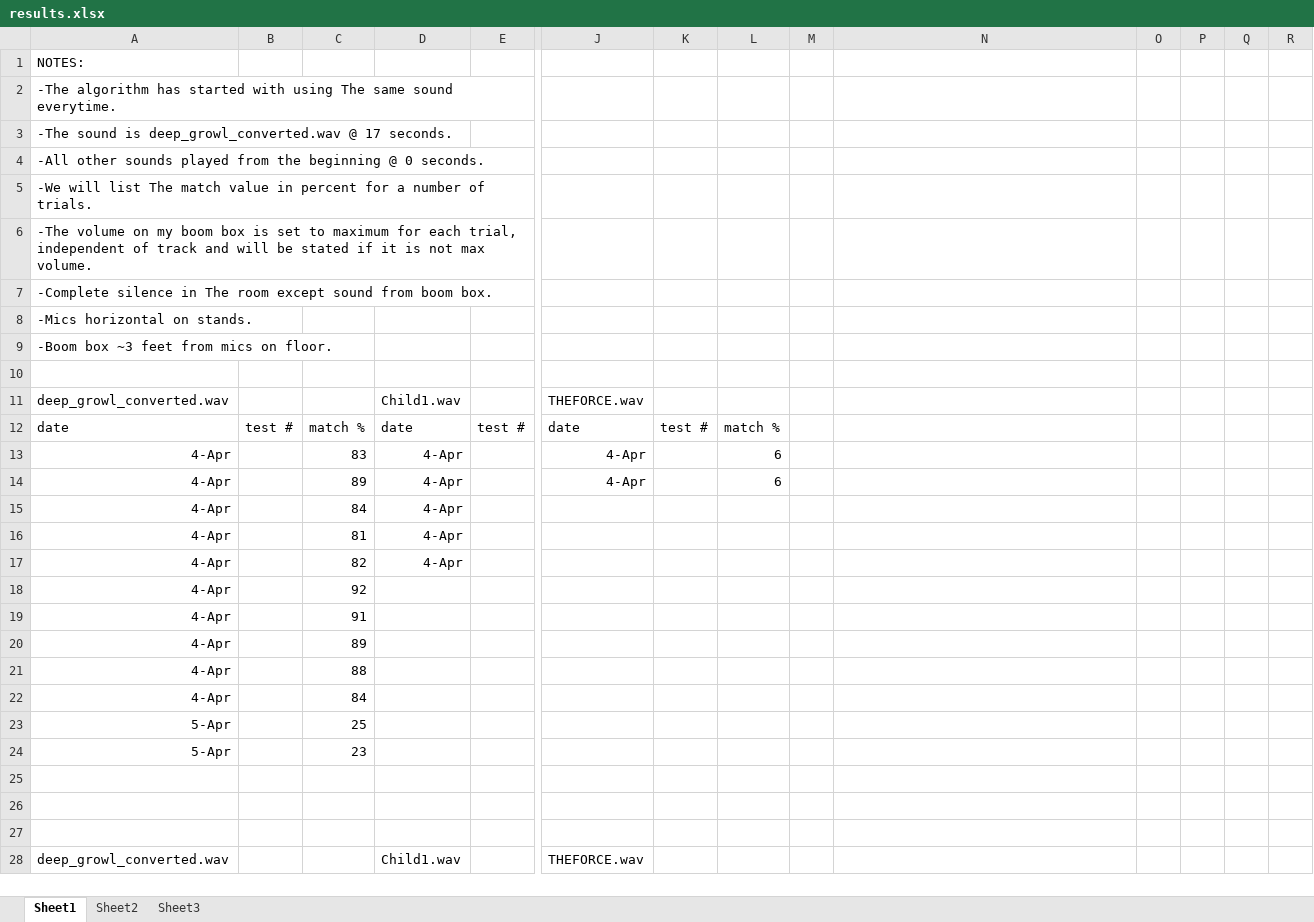
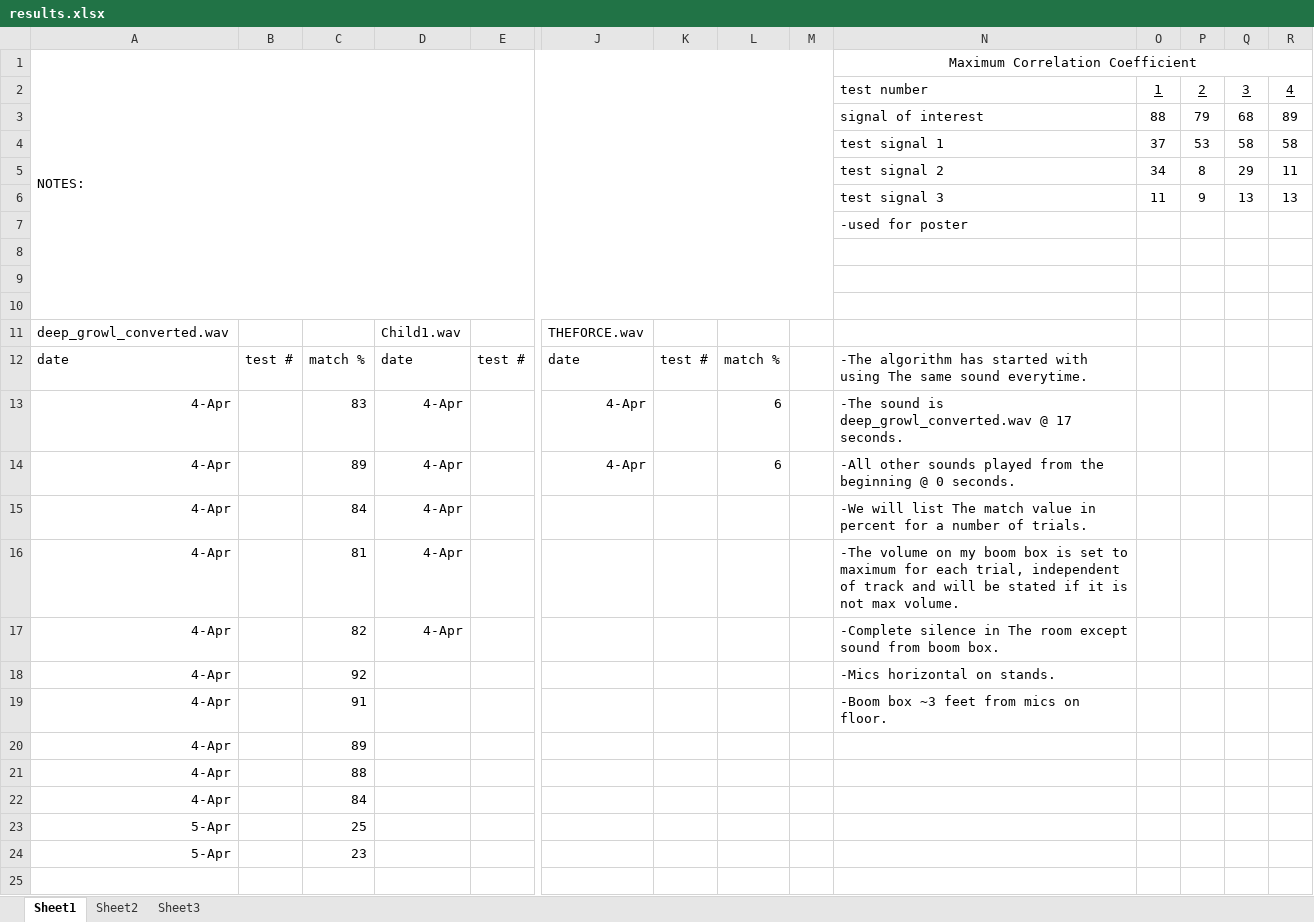
Before and after one commit to staticd/TheGatorKator, an Excel workbook: docs/results.xlsx, sheet Sheet1, drawn as a sheet; only a part is shown, gaps mark what is left out; the shorter side is filled out with more unchanged rows; values as stored, in another font and other column widths than the file's, no borders; table styles not drawn; removed rows and columns are numbered as before the commit, all else as after; rows hold the shown columns only; the diff covers the shown part only; the diff names each change by its address in the sheet, - before the commit and + after, or states it on an @@ line.

```diff
--- a/docs/results.xlsx (sheet Sheet1)
+++ b/docs/results.xlsx (sheet Sheet1)
+A1:M10 merged
-N1: (empty)
+N1: Maximum Correlation Coefficient
+N1:AB1 merged
-row 2: -The algorithm has started with using The same sound everytime.
-row 3: -The sound is deep_growl_converted.wav @ 17 seconds.
-row 4: -All other sounds played from the beginning @ 0 seconds.
-row 5: -We will list The match value in percent for a number of trials.
-row 6: -The volume on my boom box is set to maximum for each trial, independent of track and will be stated if it is not max volume.
-row 7: -Complete silence in The room except sound from boom box.
+row 2:  |  |  |  |  |  |  |  |  | test number | 1 | 2 | 3 | 4
+row 3:  |  |  |  |  |  |  |  |  | signal of interest | 88 | 79 | 68 | 89
+row 4:  |  |  |  |  |  |  |  |  | test signal 1 | 37 | 53 | 58 | 58
@@ row 48 moved to row 5: test signal 2 @@
@@ row 49 moved to row 6: test signal 3 @@
+row 7:  |  |  |  |  |  |  |  |  | -used for poster
-A8: -Mics horizontal on stands.
+A8: (empty)
-A9: -Boom box ~3 feet from mics on floor.
+A9: (empty)
-N12: (empty)
+N12: -The algorithm has started with using The same sound everytime.
-N13: (empty)
+N13: -The sound is deep_growl_converted.wav @ 17 seconds.
-N14: (empty)
+N14: -All other sounds played from the beginning @ 0 seconds.
-N15: (empty)
+N15: -We will list The match value in percent for a number of trials.
-N16: (empty)
+N16: -The volume on my boom box is set to maximum for each trial, independent of track and will be stated if it is not max volume.
-N17: (empty)
+N17: -Complete silence in The room except sound from boom box.
-N18: (empty)
+N18: -Mics horizontal on stands.
-N19: (empty)
+N19: -Boom box ~3 feet from mics on floor.
```
Also changed, not shown: 23 added rows, 1 removed row, 32 edited cells and merged cells elsewhere in this sheet, 26 other files.
